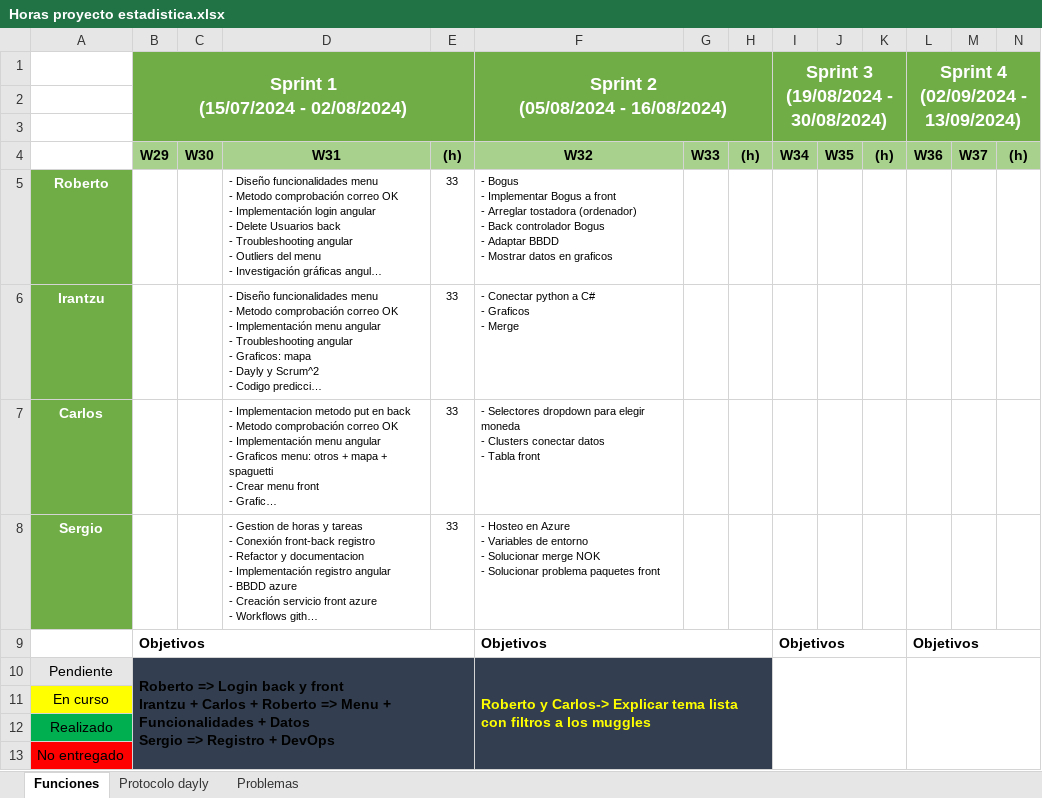
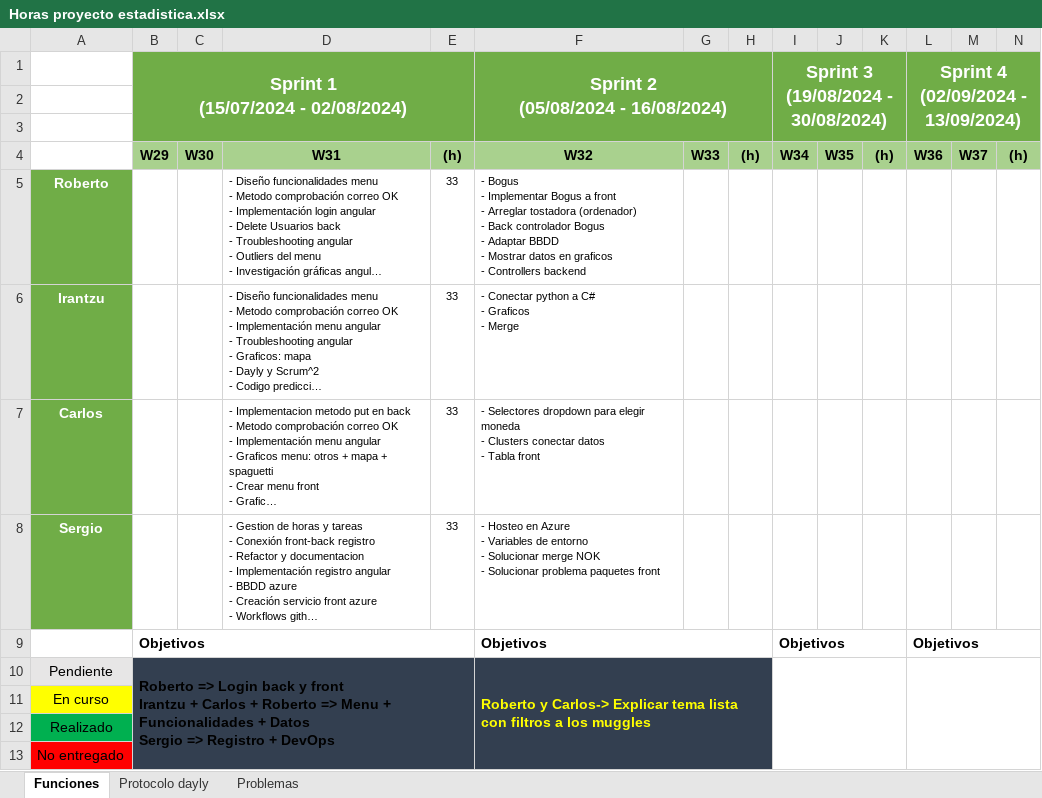
Before and after one commit to sergiomele97/AppClientesEstadistica, an Excel workbook: docs/Horas proyecto estadistica.xlsx, sheet Funciones, drawn as a sheet; long unchanged cells end in …; values as stored, in another font and other column widths than the file's, no borders; charts and pictures not drawn; ↵ is a line break in a cell; the diff names each change by its address in the sheet, - before the commit and + after, or states it on an @@ line.

Commit message:
Horas

```diff
--- a/docs/Horas proyecto estadistica.xlsx (sheet Funciones)
+++ b/docs/Horas proyecto estadistica.xlsx (sheet Funciones)
-F5: …en graficos
+F5: …en graficos ↵ - Controllers backend
```
